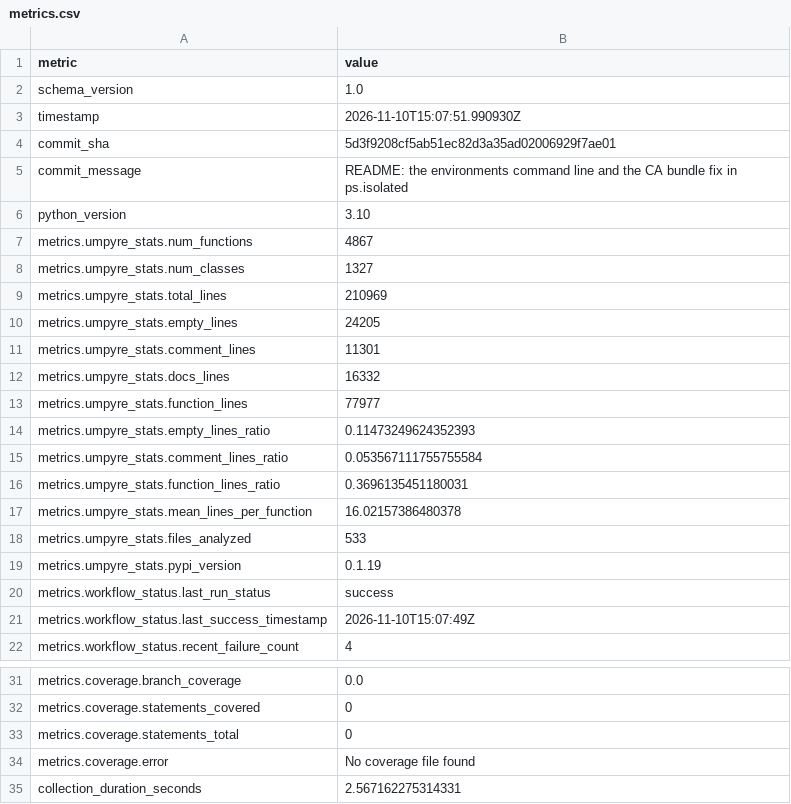
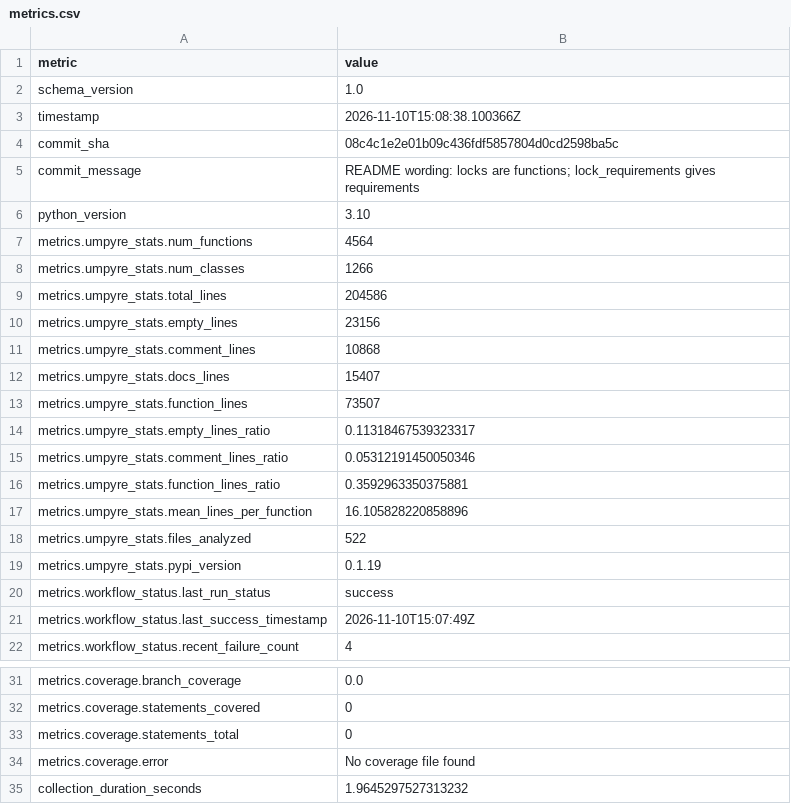
Before and after one commit to thorwhalen/ps, a CSV file: metrics.csv, drawn as a sheet; only a part is shown, gaps mark what is left out.

Commit message:
Update metrics for 08c4c1e

```diff
--- a/metrics.csv
+++ b/metrics.csv
@@ -2,18 +2,18 @@ metric,value
 schema_version,1.0
-timestamp,2026-11-10T15:07:51.990930Z
-commit_sha,5d3f9208cf5ab51ec82d3a35ad02006929f7ae01
-commit_message,README: the environments command line and the CA bundle fix in ps.isolated
+timestamp,2026-11-10T15:08:38.100366Z
+commit_sha,08c4c1e2e01b09c436fdf5857804d0cd2598ba5c
+commit_message,README wording: locks are functions; lock_requirements gives requirements
 python_version,3.10
-metrics.umpyre_stats.num_functions,4867
-metrics.umpyre_stats.num_classes,1327
-metrics.umpyre_stats.total_lines,210969
-metrics.umpyre_stats.empty_lines,24205
-metrics.umpyre_stats.comment_lines,11301
-metrics.umpyre_stats.docs_lines,16332
-metrics.umpyre_stats.function_lines,77977
-metrics.umpyre_stats.empty_lines_ratio,0.11473249624352393
-metrics.umpyre_stats.comment_lines_ratio,0.053567111755755584
-metrics.umpyre_stats.function_lines_ratio,0.3696135451180031
-metrics.umpyre_stats.mean_lines_per_function,16.02157386480378
-metrics.umpyre_stats.files_analyzed,533
+metrics.umpyre_stats.num_functions,4564
+metrics.umpyre_stats.num_classes,1266
+metrics.umpyre_stats.total_lines,204586
+metrics.umpyre_stats.empty_lines,23156
+metrics.umpyre_stats.comment_lines,10868
+metrics.umpyre_stats.docs_lines,15407
+metrics.umpyre_stats.function_lines,73507
+metrics.umpyre_stats.empty_lines_ratio,0.11318467539323317
+metrics.umpyre_stats.comment_lines_ratio,0.05312191450050346
+metrics.umpyre_stats.function_lines_ratio,0.3592963350375881
+metrics.umpyre_stats.mean_lines_per_function,16.105828220858896
+metrics.umpyre_stats.files_analyzed,522
 metrics.umpyre_stats.pypi_version,0.1.19
@@ -35,2 +35,2 @@ metrics.coverage.statements_total,0
 metrics.coverage.error,No coverage file found
-collection_duration_seconds,2.567162275314331
+collection_duration_seconds,1.9645297527313232
```
Also changed, not shown: 2 other files.
